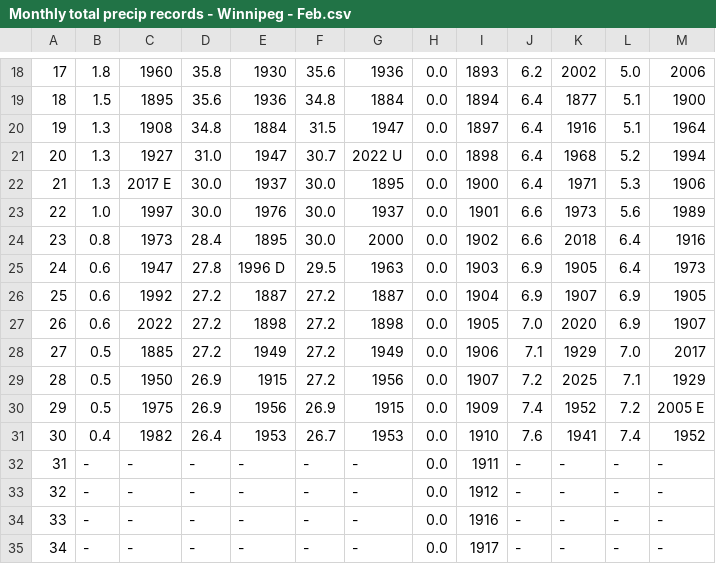
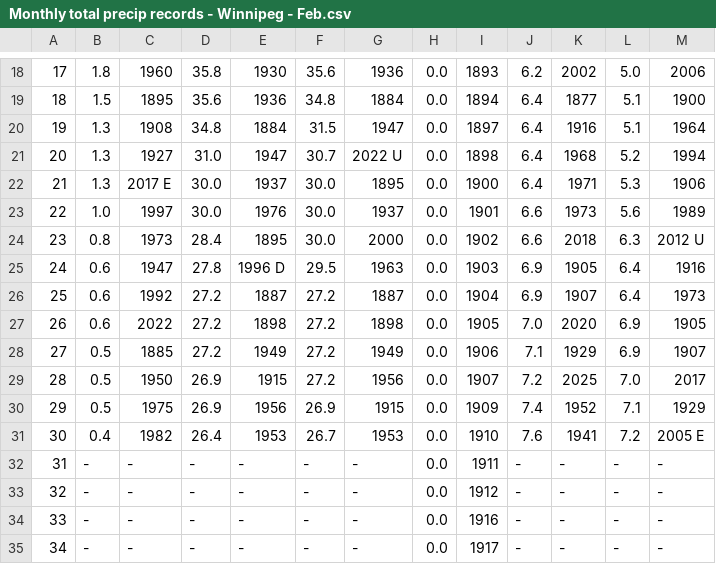
Before and after one commit to jjulietv-pixel/WPGmonthlyprecip, a CSV file: Monthly total precip records - Winnipeg - Feb.csv, drawn as a sheet; only a part is shown, gaps mark what is left out; the diff names each change by its address in the sheet, - before the commit and + after, or states it on an @@ line.

```diff
--- a/Monthly total precip records - Winnipeg - Feb.csv
+++ b/Monthly total precip records - Winnipeg - Feb.csv
-L24: 6.4
+L24: 6.3
-M24: 1916
+M24: 2012 U
-M25: 1973
+M25: 1916
-L26: 6.9
+L26: 6.4
-M26: 1905
+M26: 1973
-M27: 1907
+M27: 1905
-L28: 7.0
+L28: 6.9
-M28: 2017
+M28: 1907
-L29: 7.1
+L29: 7.0
-M29: 1929
+M29: 2017
-L30: 7.2
+L30: 7.1
-M30: 2005 E
+M30: 1929
-L31: 7.4
+L31: 7.2
-M31: 1952
+M31: 2005 E
```
Also changed, not shown: Monthly total precip records - Winnipeg - Apr.csv, Monthly total precip records - Winnipeg - Fall.csv, 6 other files.
